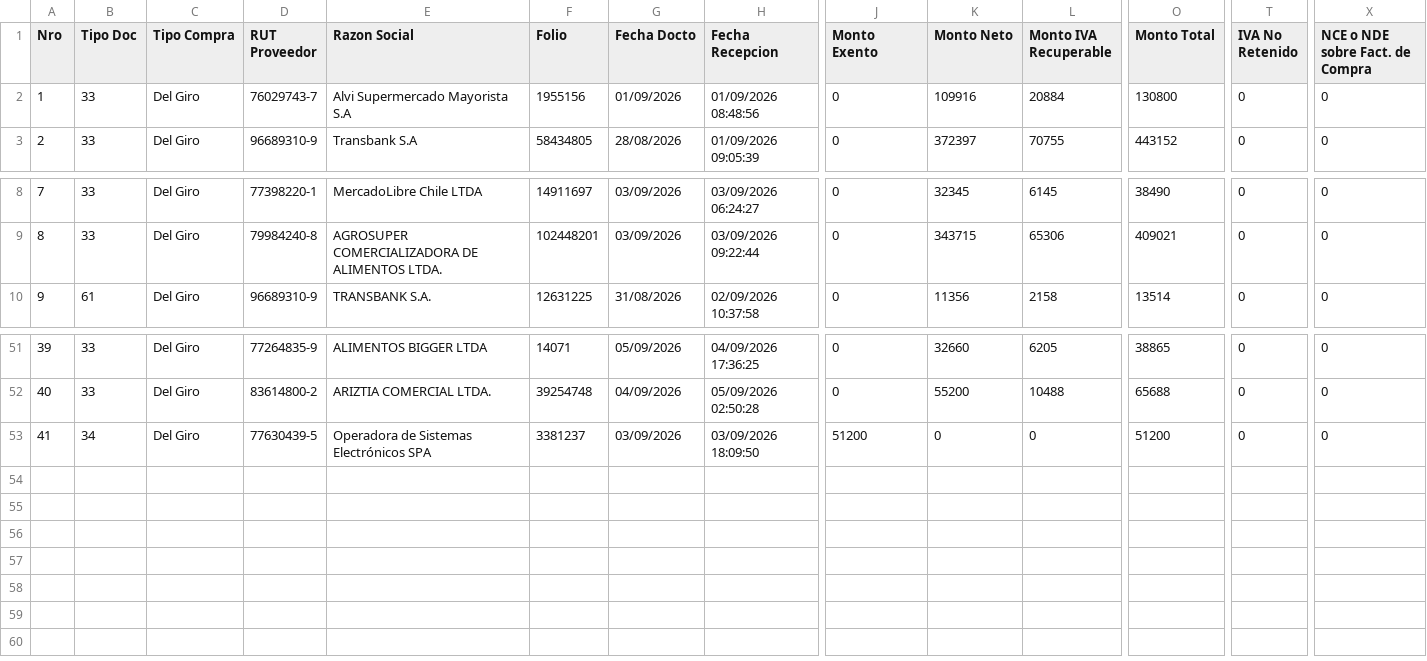
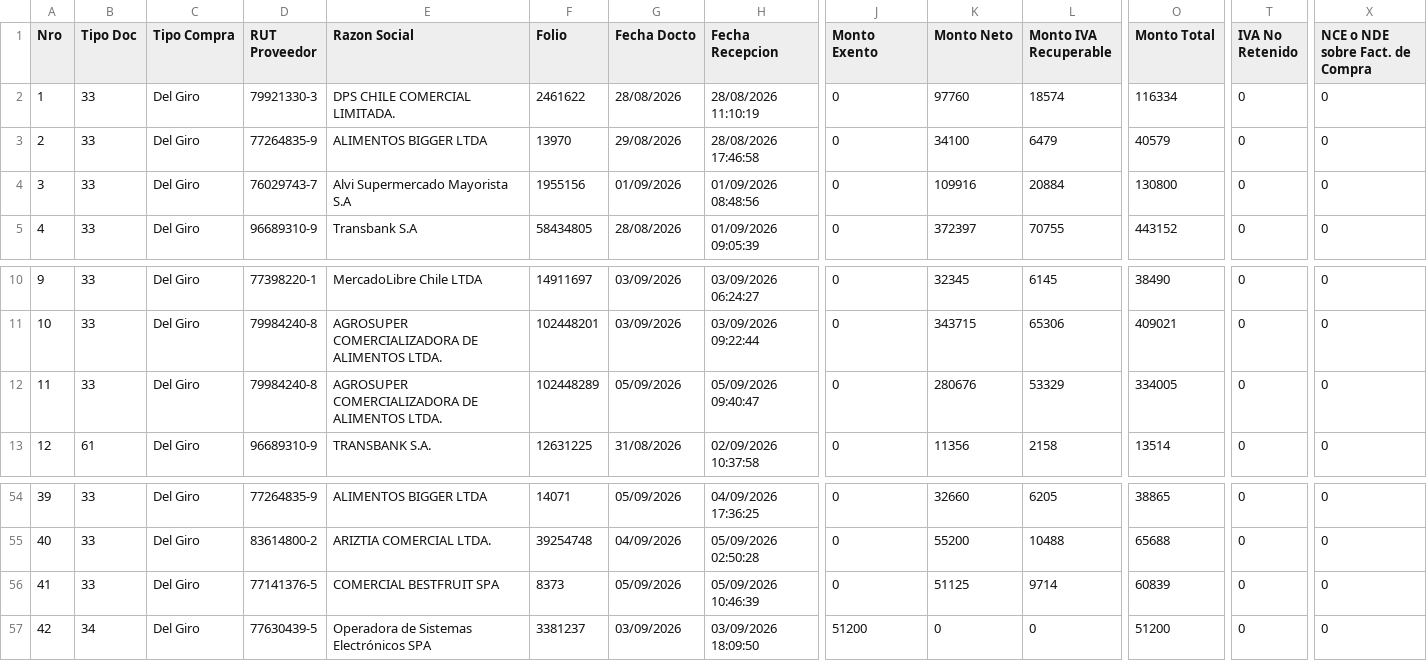
Before and after one commit to nicolasanavalon/sii-dte, a CSV file: data/202609.csv, drawn as a sheet; only a part is shown, gaps mark what is left out; addresses are those after the commit; rows hold the shown columns only; the diff names each change by its address in the sheet, - before the commit and + after, or states it on an @@ line.

```diff
--- a/data/202609.csv
+++ b/data/202609.csv
+row 2: 1 | 33 | Del Giro | 79921330-3 | DPS CHILE COMERCIAL LIMITADA. | 2461622 | 28/08/2026 | 28/08/2026 11:10:19 | 0 | 97760 | 18574 | 116334 | 0 | 0
+row 3: 2 | 33 | Del Giro | 77264835-9 | ALIMENTOS BIGGER LTDA | 13970 | 29/08/2026 | 28/08/2026 17:46:58 | 0 | 34100 | 6479 | 40579 | 0 | 0
@@ column A (Nro) renumbered from row 4 down @@
+row 12: 11 | 33 | Del Giro | 79984240-8 | AGROSUPER COMERCIALIZADORA DE ALIMENTOS LTDA. | 102448289 | 05/09/2026 | 05/09/2026 09:40:47 | 0 | 280676 | 53329 | 334005 | 0 | 0
+row 56: 41 | 33 | Del Giro | 77141376-5 | COMERCIAL BESTFRUIT SPA | 8373 | 05/09/2026 | 05/09/2026 10:46:39 | 0 | 51125 | 9714 | 60839 | 0 | 0
```
Also changed, not shown: data/202608.csv, 1 other file.
